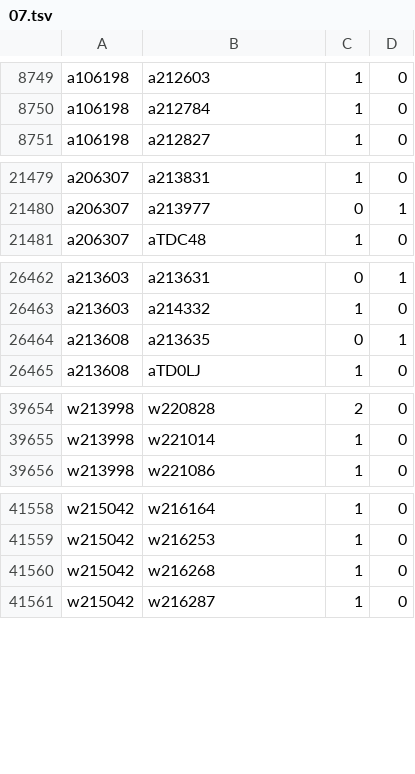
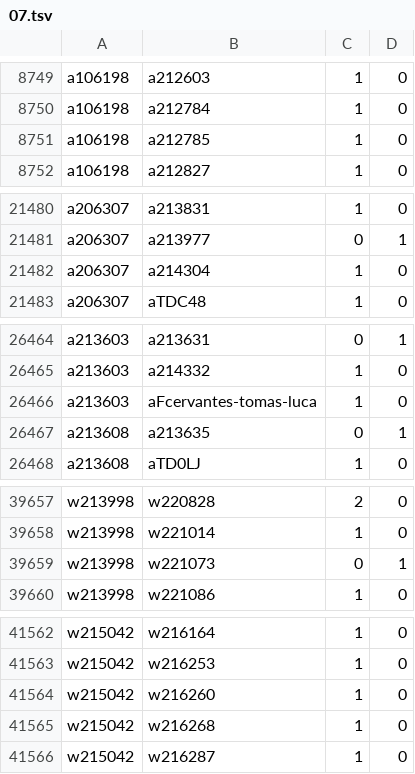
Before and after one commit to robertzechovsky639-ui/tenis, a TSV file: state/h2h/07.tsv, drawn as a sheet; only a part is shown, gaps mark what is left out; the diff covers the shown part only; the diff names each change by its address in the sheet, - before the commit and + after, or states it on an @@ line.

```diff
--- a/state/h2h/07.tsv
+++ b/state/h2h/07.tsv
+row 8751: a106198 | a212785 | 1 | 0
+row 21482: a206307 | a214304 | 1 | 0
+row 26466: a213603 | aFcervantes-tomas-luca | 1 | 0
+row 39659: w213998 | w221073 | 0 | 1
+row 41564: w215042 | w216260 | 1 | 0
```
Also changed, not shown: 1 added row and 3 edited cells elsewhere in this file, state/h2h/00.tsv, state/h2h/01.tsv, 26 other files.
